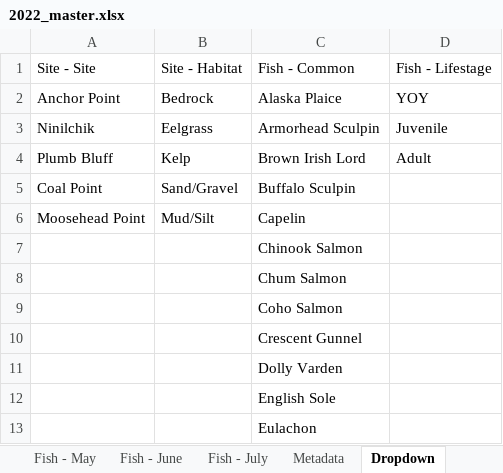
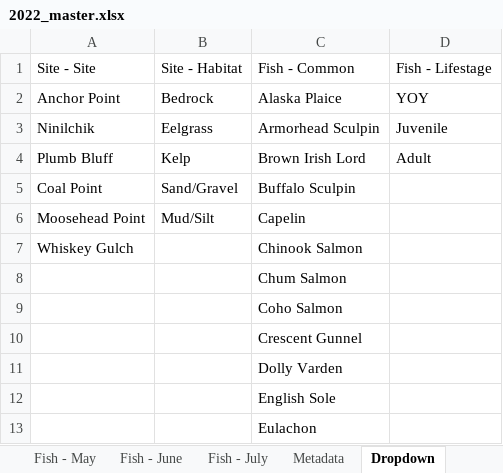
Before and after one commit to kbnerr/nearshore-fish, an Excel workbook: data/2022_master.xlsx, sheet Dropdown, drawn as a sheet; only a part is shown; values as stored, in another font and other column widths than the file's, no borders; the diff names each change by its address in the sheet, - before the commit and + after, or states it on an @@ line.

```diff
--- a/data/2022_master.xlsx (sheet Dropdown)
+++ b/data/2022_master.xlsx (sheet Dropdown)
-A7: (empty)
+A7: Whiskey Gulch
```
Also changed, not shown: sheet Fish - August, sheet Site, sheet Environmentals, other sheet tabs.
